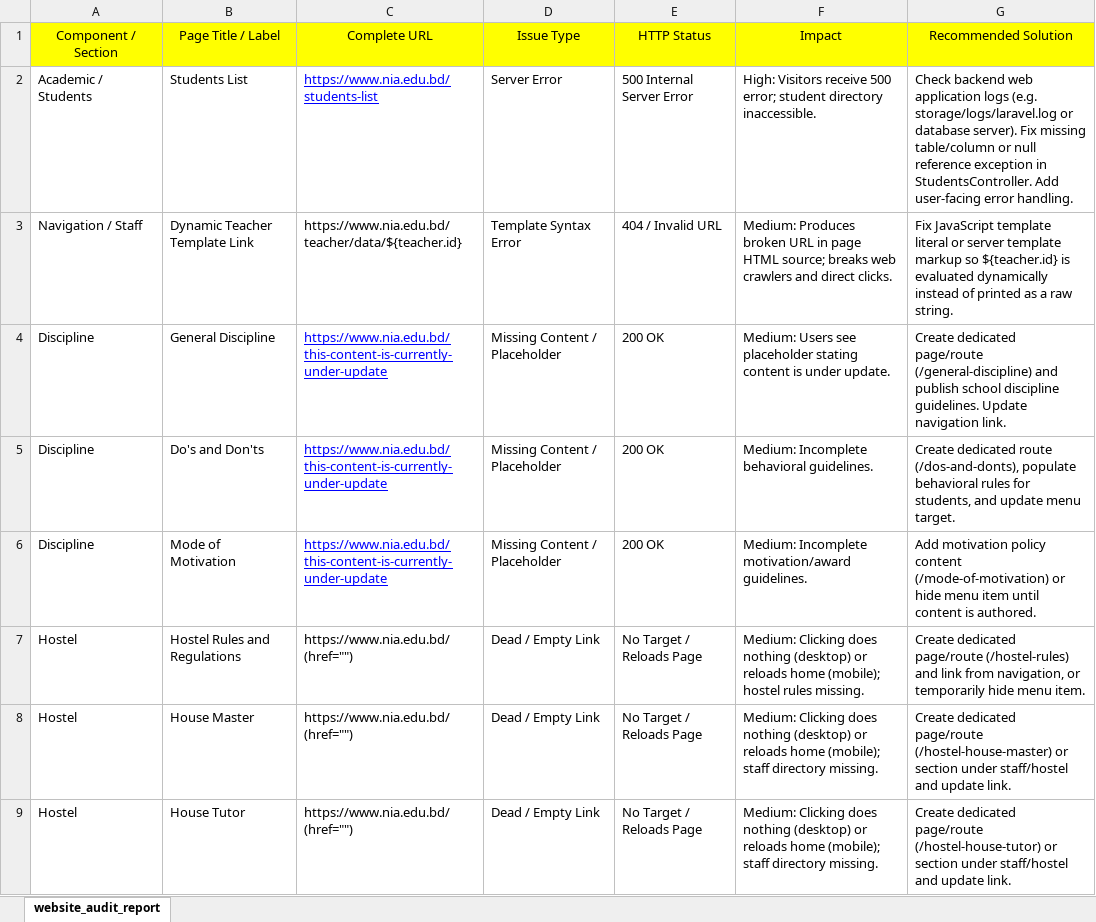
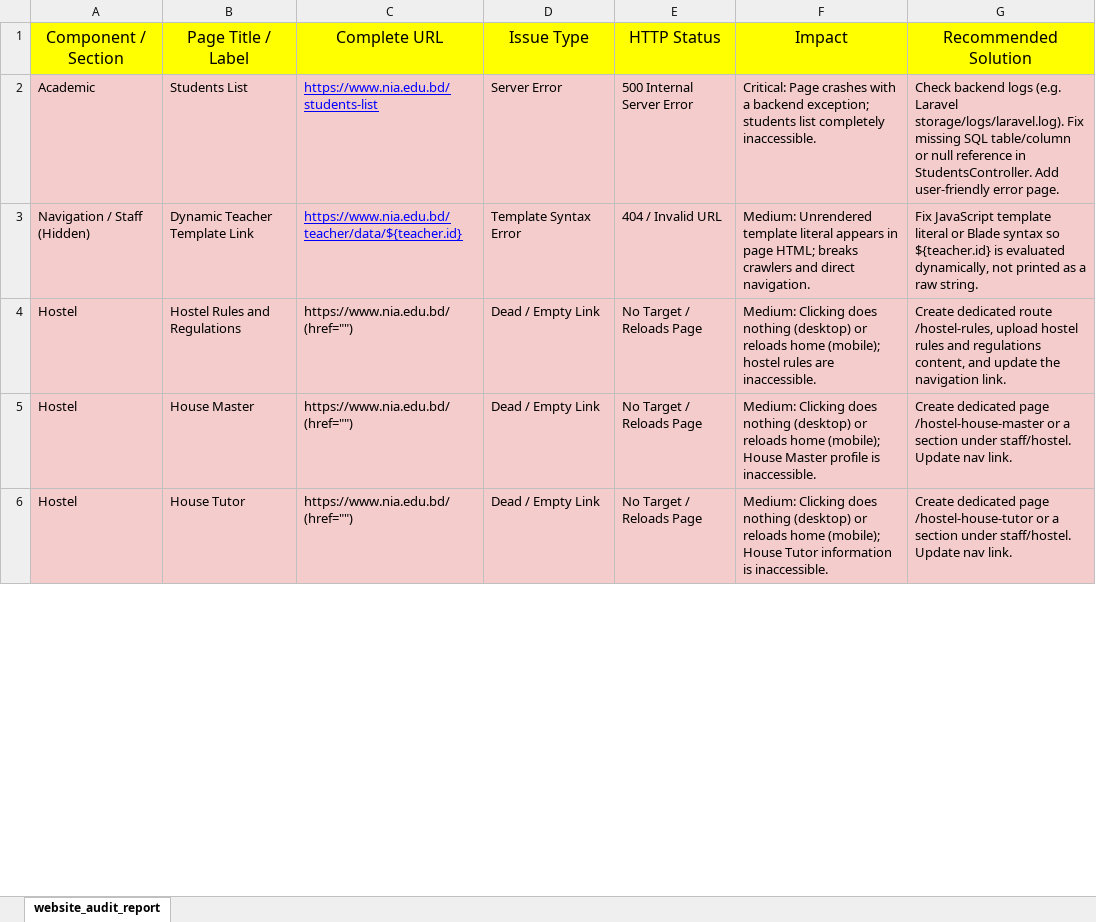
Before and after one commit to AkmKawser/NaafeinPublicSiteTest, an Excel workbook: website_audit_report.xlsx, sheet website_audit_report, drawn as a sheet; only a part is shown; values as stored, in another font and other column widths than the file's, no borders; charts and pictures not drawn; removed rows and columns are numbered as before the commit, all else as after; the diff covers the shown part only; the diff names each change by its address in the sheet, - before the commit and + after, or states it on an @@ line.

```diff
--- a/website_audit_report.xlsx (sheet website_audit_report)
+++ b/website_audit_report.xlsx (sheet website_audit_report)
@@ A1:G1 text size: larger @@
-A2: Academic / Students
+A2: Academic
-A2:G3 fill: none
+A2:G3 fill: #F4CCCC
-F2: High: Visitors receive 500 error; student directory inaccessible.
+F2: Critical: Page crashes with a backend exception; students list completely inaccessible.
-G2: Check backend web application logs (e.g. storage/logs/laravel.log or database server). Fix missing table/column or null reference exception in StudentsController. Add user-facing error handling.
+G2: Check backend logs (e.g. Laravel storage/logs/laravel.log). Fix missing SQL table/column or null reference in StudentsController. Add user-friendly error page.
-A3: Navigation / Staff
+A3: Navigation / Staff (Hidden)
@@ C3 underline: off → on, text colour: black → #0000FF @@
-F3: Medium: Produces broken URL in page HTML source; breaks web crawlers and direct clicks.
+F3: Medium: Unrendered template literal appears in page HTML; breaks crawlers and direct navigation.
-G3: …literal or server template markup so ${teacher.id} is evaluated dynamically instead of printed as…
+G3: …literal or Blade syntax so ${teacher.id} is evaluated dynamically, not printed as…
-row 4: Discipline | General Discipline | https://www.nia.edu.bd/this-content-is-currently-under-update | Missing Content / Placeholder | 200 OK | Medium: Users see placeholder stating content is under update. | Create dedicated page/route (/general-discipline) and publish school discipline guidelines. Update navigation link.
-row 5: Discipline | Do's and Don'ts | https://www.nia.edu.bd/this-content-is-currently-under-update | Missing Content / Placeholder | 200 OK | Medium: Incomplete behavioral guidelines. | Create dedicated route (/dos-and-donts), populate behavioral rules for students, and update menu target.
-row 6: Discipline | Mode of Motivation | https://www.nia.edu.bd/this-content-is-currently-under-update | Missing Content / Placeholder | 200 OK | Medium: Incomplete motivation/award guidelines. | Add motivation policy content (/mode-of-motivation) or hide menu item until content is authored.
-A4:G6 fill: none
+A4:G6 fill: #F4CCCC
-F4: …hostel rules missing.
+F4: …hostel rules are inaccessible.
-G4: Create dedicated page/route (/hostel-rules) and link from navigation, or temporarily hide menu item.
+G4: Create dedicated route /hostel-rules, upload hostel rules and regulations content, and update the navigation link.
-F5: …home (mobile); staff directory missing.
+F5: …home (mobile); House Master profile is inaccessible.
-G5: Create dedicated page/route (/hostel-house-master) or section under staff/hostel and update link.
+G5: Create dedicated page /hostel-house-master or a section under staff/hostel. Update nav link.
-F6: …home (mobile); staff directory missing.
+F6: …home (mobile); House Tutor information is inaccessible.
-G6: Create dedicated page/route (/hostel-house-tutor) or section under staff/hostel and update link.
+G6: Create dedicated page /hostel-house-tutor or a section under staff/hostel. Update nav link.
```
Also changed, not shown: 13 added rows, 28 edited cells and cell formats elsewhere in this sheet, 1 other file.
